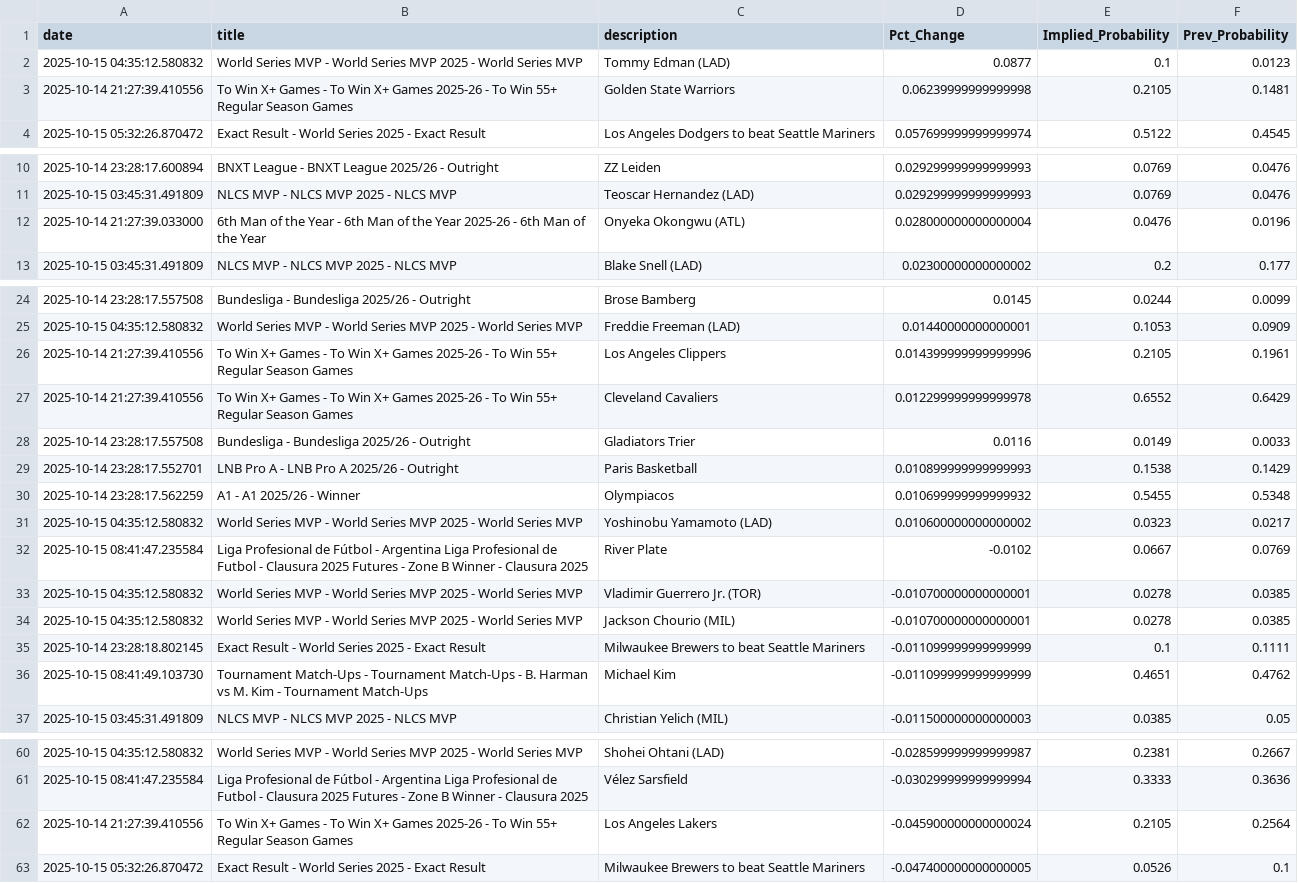
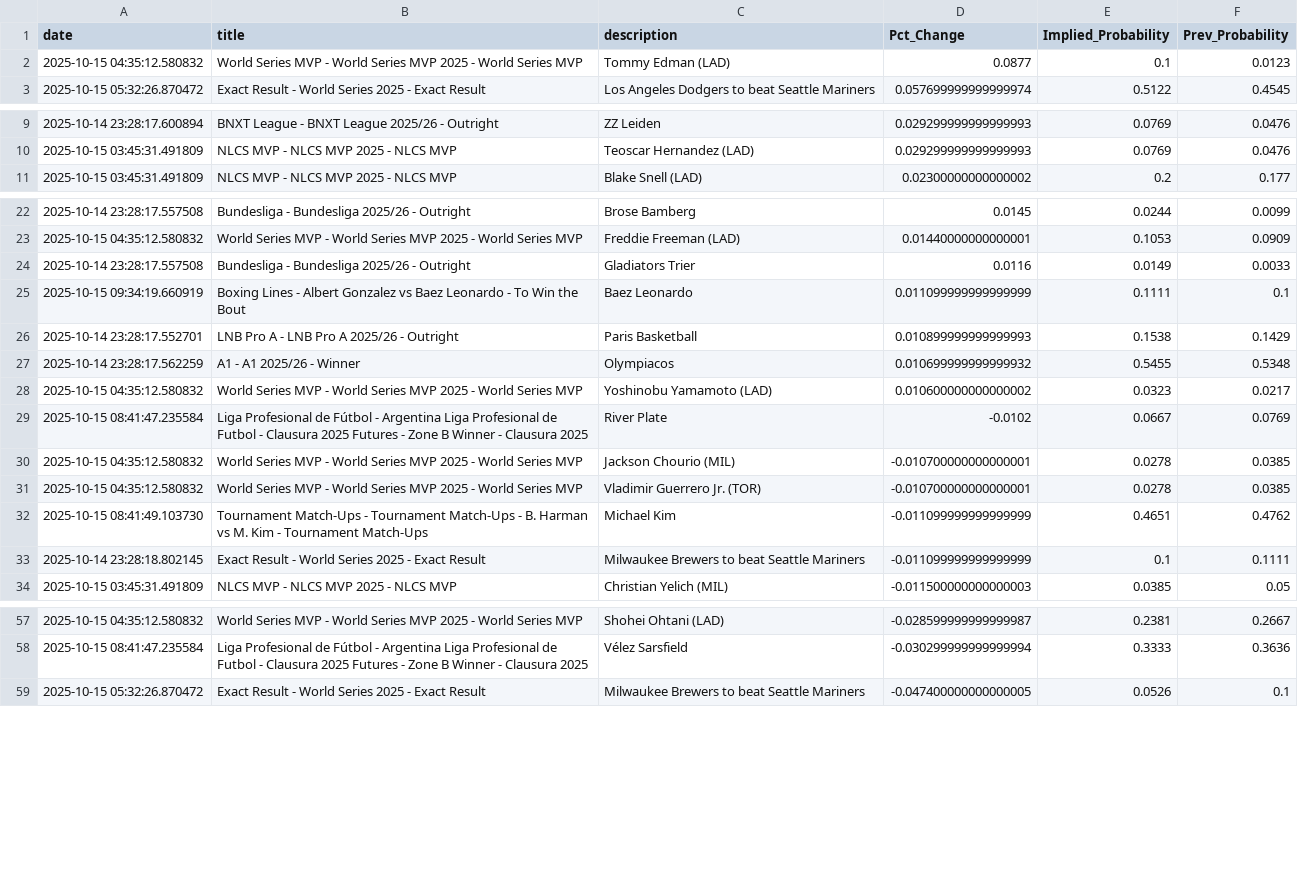
Before and after one commit to aaroncolesmith/bovada_data_1001, a CSV file: data/bovada_scatter.csv, drawn as a sheet; only a part is shown, gaps mark what is left out; the diff covers the shown part only.

Commit message:
Update data

```diff
--- a/data/bovada_scatter.csv
+++ b/data/bovada_scatter.csv
@@ -2,3 +2,2 @@ date,title,description,Pct_Change,Implied_Probability,Prev_Probability
 2025-10-15 04:35:12.580832,World Series MVP - World Series MVP 2025 - World Series MVP,Tommy Edman (LAD),0.0877,0.1,0.0123
-2025-10-14 21:27:39.410556,To Win X+ Games - To Win X+ Games 2025-26 - To Win 55+ Regular Season Games,Golden State Warriors,0.06239999999999998,0.2105,0.1481
 2025-10-15 05:32:26.870472,Exact Result - World Series 2025 - Exact Result,Los Angeles Dodgers to beat Seattle Mariners,0.057699999999999974,0.5122,0.4545
@@ -11,3 +10,2 @@ date,title,description,Pct_Change,Implied_Probability,Prev_Probability
 2025-10-15 03:45:31.491809,NLCS MVP - NLCS MVP 2025 - NLCS MVP,Teoscar Hernandez (LAD),0.029299999999999993,0.0769,0.0476
-2025-10-14 21:27:39.033000,6th Man of the Year - 6th Man of the Year 2025-26 - 6th Man of the Year,Onyeka Okongwu (ATL),0.028000000000000004,0.0476,0.0196
 2025-10-15 03:45:31.491809,NLCS MVP - NLCS MVP 2025 - NLCS MVP,Blake Snell (LAD),0.02300000000000002,0.2,0.177
@@ -25,5 +23,4 @@ date,title,description,Pct_Change,Implied_Probability,Prev_Probability
 2025-10-15 04:35:12.580832,World Series MVP - World Series MVP 2025 - World Series MVP,Freddie Freeman (LAD),0.01440000000000001,0.1053,0.0909
-2025-10-14 21:27:39.410556,To Win X+ Games - To Win X+ Games 2025-26 - To Win 55+ Regular Season Games,Los Angeles Clippers,0.014399999999999996,0.2105,0.1961
-2025-10-14 21:27:39.410556,To Win X+ Games - To Win X+ Games 2025-26 - To Win 55+ Regular Season Games,Cleveland Cavaliers,0.012299999999999978,0.6552,0.6429
 2025-10-14 23:28:17.557508,Bundesliga - Bundesliga 2025/26 - Outright,Gladiators Trier,0.0116,0.0149,0.0033
+2025-10-15 09:34:19.660919,Boxing Lines - Albert Gonzalez vs Baez Leonardo - To Win the Bout,Baez Leonardo,0.011099999999999999,0.1111,0.1
 2025-10-14 23:28:17.552701,LNB Pro A - LNB Pro A 2025/26 - Outright,Paris Basketball,0.010899999999999993,0.1538,0.1429
@@ -32,6 +29,6 @@ date,title,description,Pct_Change,Implied_Probability,Prev_Probability
 2025-10-15 08:41:47.235584,Liga Profesional de Fútbol - Argentina Liga Profesional de Futbol - Clausura 2025 Futures - Zone B Winner - Clausura 2025,River Plate,-0.0102,0.0667,0.0769
+2025-10-15 04:35:12.580832,World Series MVP - World Series MVP 2025 - World Series MVP,Jackson Chourio (MIL),-0.010700000000000001,0.0278,0.0385
 2025-10-15 04:35:12.580832,World Series MVP - World Series MVP 2025 - World Series MVP,Vladimir Guerrero Jr. (TOR),-0.010700000000000001,0.0278,0.0385
-2025-10-15 04:35:12.580832,World Series MVP - World Series MVP 2025 - World Series MVP,Jackson Chourio (MIL),-0.010700000000000001,0.0278,0.0385
+2025-10-15 08:41:49.103730,Tournament Match-Ups - Tournament Match-Ups - B. Harman vs M. Kim - Tournament Match-Ups,Michael Kim,-0.011099999999999999,0.4651,0.4762
 2025-10-14 23:28:18.802145,Exact Result - World Series 2025 - Exact Result,Milwaukee Brewers to beat Seattle Mariners,-0.011099999999999999,0.1,0.1111
-2025-10-15 08:41:49.103730,Tournament Match-Ups - Tournament Match-Ups - B. Harman vs M. Kim - Tournament Match-Ups,Michael Kim,-0.011099999999999999,0.4651,0.4762
 2025-10-15 03:45:31.491809,NLCS MVP - NLCS MVP 2025 - NLCS MVP,Christian Yelich (MIL),-0.011500000000000003,0.0385,0.05
@@ -61,3 +58,2 @@ date,title,description,Pct_Change,Implied_Probability,Prev_Probability
 2025-10-15 08:41:47.235584,Liga Profesional de Fútbol - Argentina Liga Profesional de Futbol - Clausura 2025 Futures - Zone B Winner - Clausura 2025,Vélez Sarsfield,-0.030299999999999994,0.3333,0.3636
-2025-10-14 21:27:39.410556,To Win X+ Games - To Win X+ Games 2025-26 - To Win 55+ Regular Season Games,Los Angeles Lakers,-0.045900000000000024,0.2105,0.2564
 2025-10-15 05:32:26.870472,Exact Result - World Series 2025 - Exact Result,Milwaukee Brewers to beat Seattle Mariners,-0.047400000000000005,0.0526,0.1
```
Also changed, not shown: 1 moved row elsewhere in this file, 1 other file.
